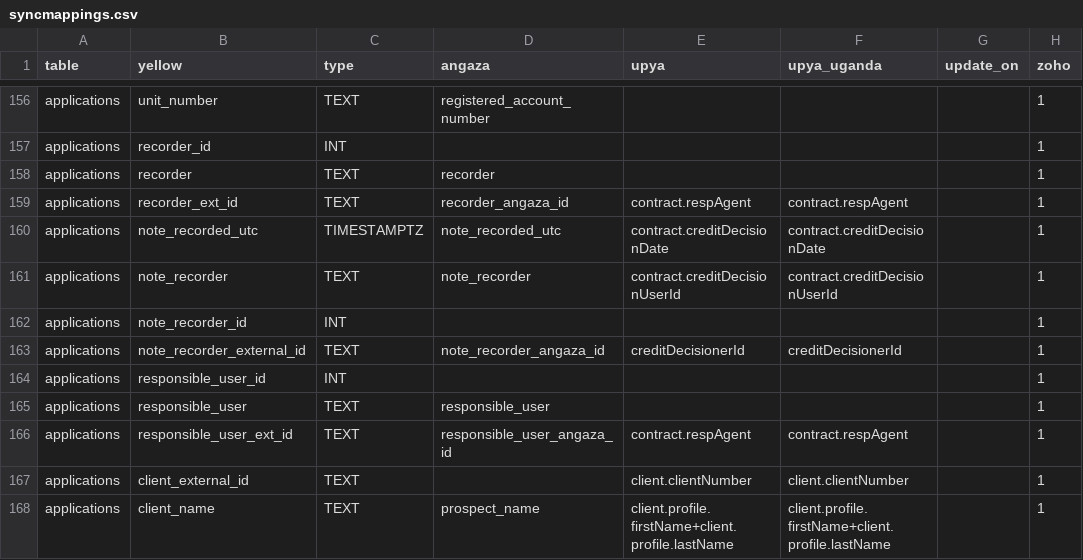
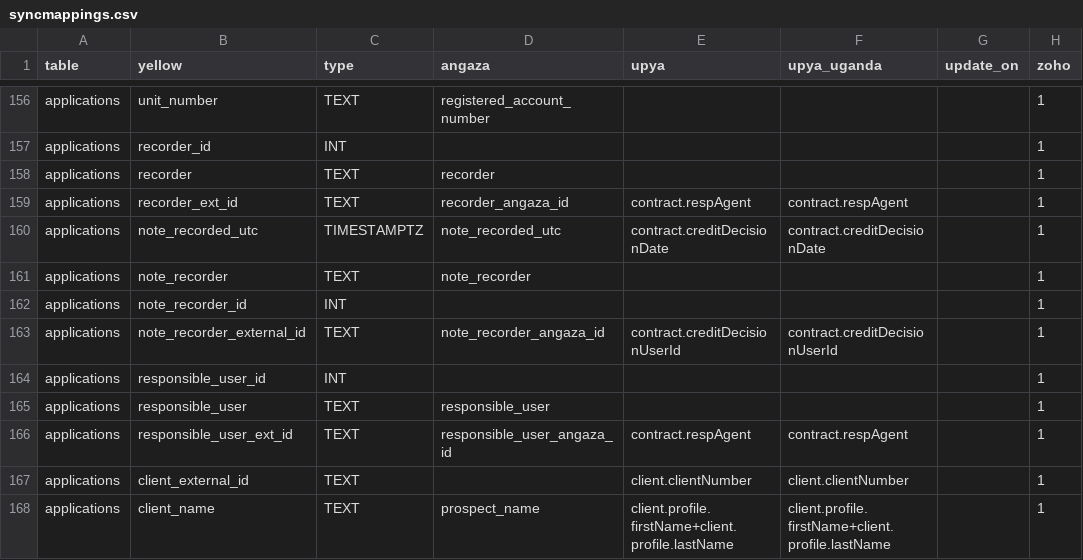
Before and after one commit to yellow-solar/sync, a CSV file: syncmappings.csv, drawn as a sheet; only a part is shown, gaps mark what is left out; the diff names each change by its address in the sheet, - before the commit and + after, or states it on an @@ line.

Commit message:
app v1 fix recorder

```diff
--- a/syncmappings.csv
+++ b/syncmappings.csv
-E161 (upya): contract.creditDecisionUserId
+E161 (upya): (empty)
-F161 (upya_uganda): contract.creditDecisionUserId
+F161 (upya_uganda): (empty)
-E163 (upya): creditDecisionerId
+E163 (upya): contract.creditDecisionUserId
-F163 (upya_uganda): creditDecisionerId
+F163 (upya_uganda): contract.creditDecisionUserId
```
